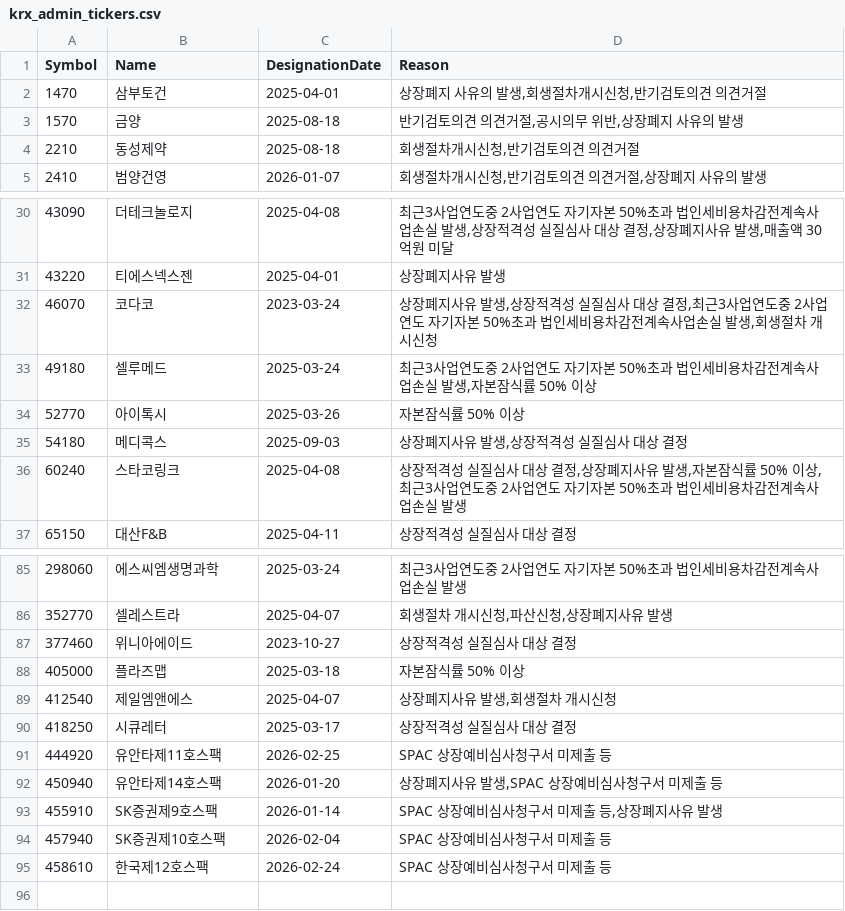
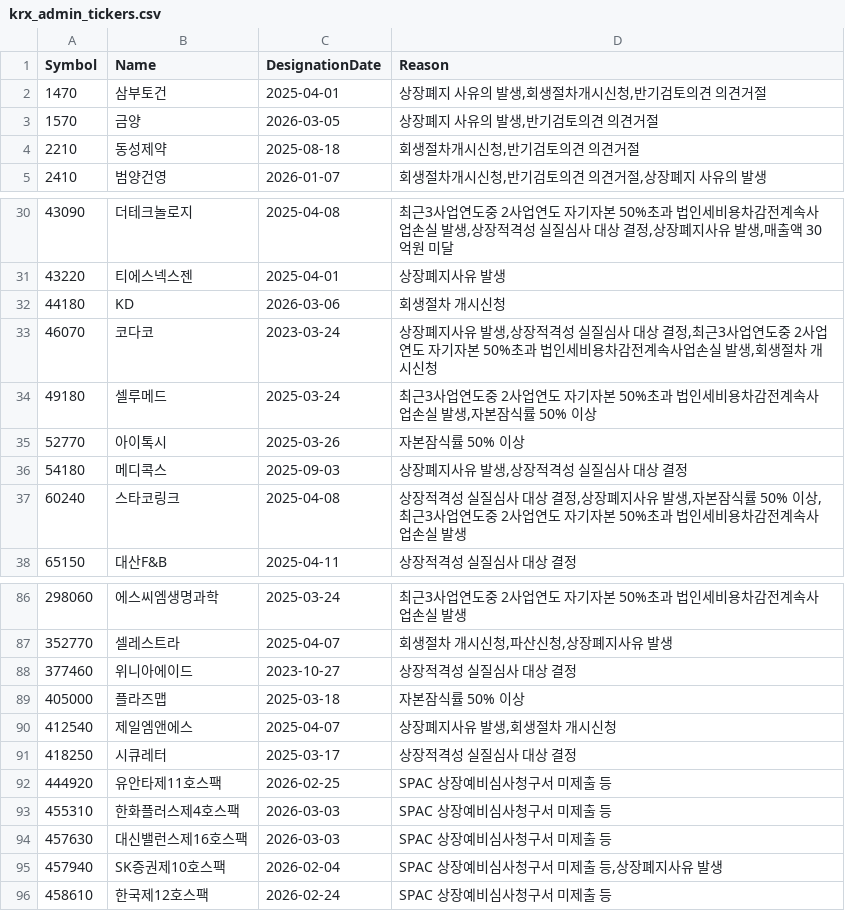
Before and after one commit to jjh2518/stockAlphaTracker, a CSV file: krx_admin_tickers.csv, drawn as a sheet; only a part is shown, gaps mark what is left out.

```diff
--- a/krx_admin_tickers.csv
+++ b/krx_admin_tickers.csv
@@ -2,3 +2,3 @@ Symbol,Name,DesignationDate,Reason
 1470,삼부토건,2025-04-01,"상장폐지 사유의 발생,회생절차개시신청,반기검토의견 의견거절"
-1570,금양,2025-08-18,"반기검토의견 의견거절,공시의무 위반,상장폐지 사유의 발생"
+1570,금양,2026-03-05,"상장폐지 사유의 발생,반기검토의견 의견거절"
 2210,동성제약,2025-08-18,"회생절차개시신청,반기검토의견 의견거절"
@@ -31,2 +31,3 @@ Symbol,Name,DesignationDate,Reason
 43220,티에스넥스젠,2025-04-01,상장폐지사유 발생
+44180,KD,2026-03-06,회생절차 개시신청
 46070,코다코,2023-03-24,"상장폐지사유 발생,상장적격성 실질심사 대상 결정,최근3사업연도중 2사업연도 자기자본 50%초과 법인세비용차감전계속사업손실 발생,회생절차 개시신청"
@@ -91,5 +92,5 @@ Symbol,Name,DesignationDate,Reason
 444920,유안타제11호스팩,2026-02-25,SPAC 상장예비심사청구서 미제출 등
-450940,유안타제14호스팩,2026-01-20,"상장폐지사유 발생,SPAC 상장예비심사청구서 미제출 등"
-455910,SK증권제9호스팩,2026-01-14,"SPAC 상장예비심사청구서 미제출 등,상장폐지사유 발생"
-457940,SK증권제10호스팩,2026-02-04,SPAC 상장예비심사청구서 미제출 등
+455310,한화플러스제4호스팩,2026-03-03,SPAC 상장예비심사청구서 미제출 등
+457630,대신밸런스제16호스팩,2026-03-03,SPAC 상장예비심사청구서 미제출 등
+457940,SK증권제10호스팩,2026-02-04,"SPAC 상장예비심사청구서 미제출 등,상장폐지사유 발생"
 458610,한국제12호스팩,2026-02-24,SPAC 상장예비심사청구서 미제출 등
```
Also changed, not shown: kosdaq_tickers.csv, kospi_tickers.csv, 4 other files.
